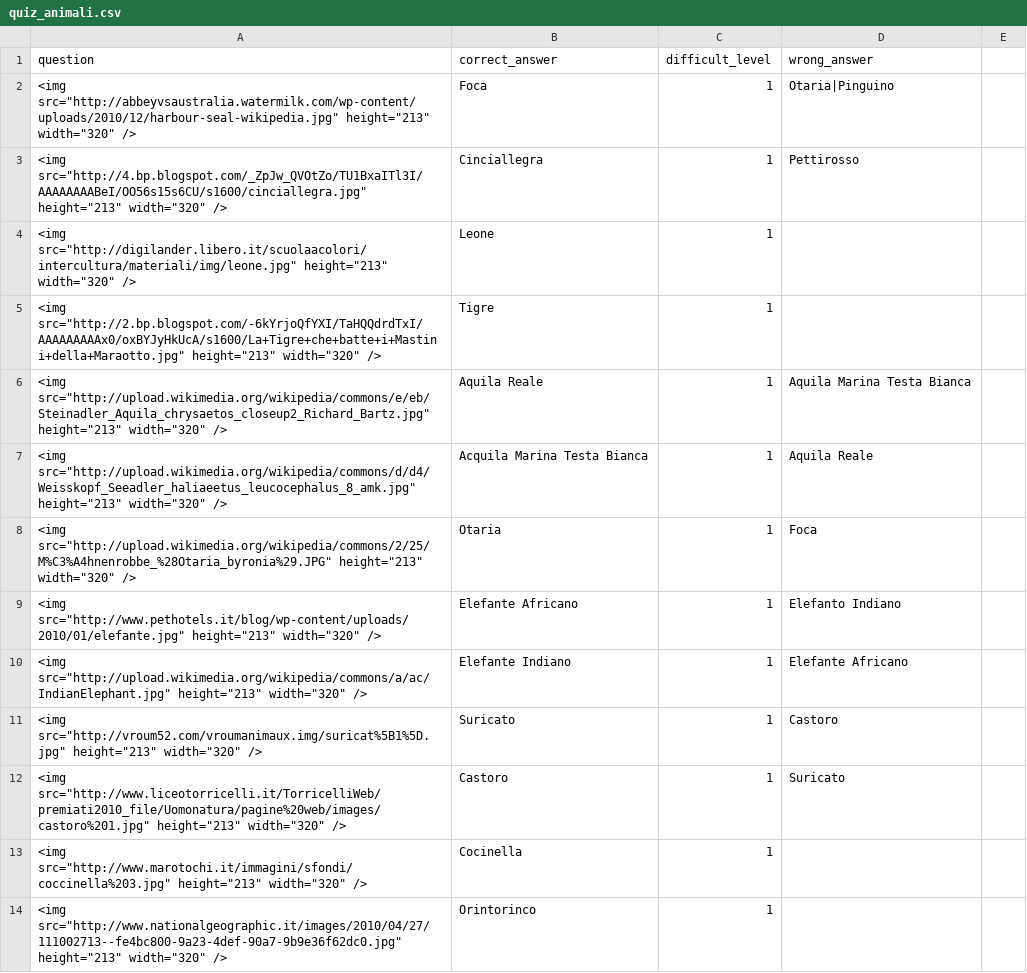
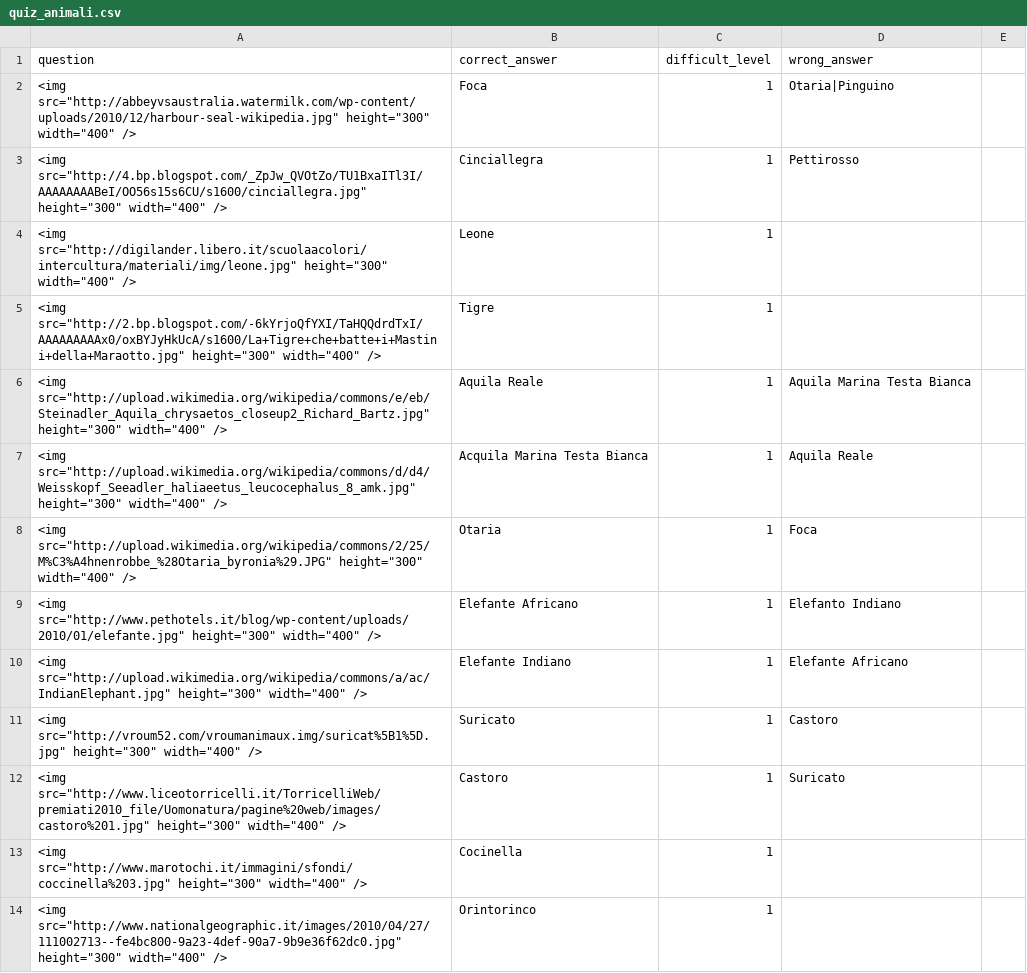
Before and after one commit to giuliano52/phphub, a CSV file: quiz/data/quiz_animali.csv, drawn as a sheet; only a part is shown; the diff covers the shown part only.

```diff
--- a/quiz/data/quiz_animali.csv
+++ b/quiz/data/quiz_animali.csv
@@ -1,14 +1,14 @@
 question;correct_answer;difficult_level;wrong_answer
-<img src="http://abbeyvsaustralia.watermilk.com/wp-content/uploads/2010/12/harbour-seal-wikipedia.jpg" height="213" width="320" />;Foca;1;Otaria|Pinguino
-<img src="http://4.bp.blogspot.com/_ZpJw_QVOtZo/TU1BxaITl3I/AAAAAAAABeI/OO56s15s6CU/s1600/cinciallegra.jpg" height="213" width="320" />;Cinciallegra;1;Pettirosso
-<img src="http://digilander.libero.it/scuolaacolori/intercultura/materiali/img/leone.jpg" height="213" width="320" />;Leone;1
-<img src="http://2.bp.blogspot.com/-6kYrjoQfYXI/TaHQQdrdTxI/AAAAAAAAAx0/oxBYJyHkUcA/s1600/La+Tigre+che+batte+i+Mastini+della+Maraotto.jpg" height="213" width="320" />;Tigre;1;
-<img src="http://upload.wikimedia.org/wikipedia/commons/e/eb/Steinadler_Aquila_chrysaetos_closeup2_Richard_Bartz.jpg" height="213" width="320" />;Aquila Reale;1;Aquila Marina Testa Bianca
-<img src="http://upload.wikimedia.org/wikipedia/commons/d/d4/Weisskopf_Seeadler_haliaeetus_leucocephalus_8_amk.jpg" height="213" width="320" />;Acquila Marina Testa Bianca;1;Aquila Reale
-<img src="http://upload.wikimedia.org/wikipedia/commons/2/25/M%C3%A4hnenrobbe_%28Otaria_byronia%29.JPG" height="213" width="320" />;Otaria;1;Foca
-<img src="http://www.pethotels.it/blog/wp-content/uploads/2010/01/elefante.jpg" height="213" width="320" />;Elefante Africano;1;Elefanto Indiano
-<img src="http://upload.wikimedia.org/wikipedia/commons/a/ac/IndianElephant.jpg" height="213" width="320" />;Elefante Indiano;1;Elefante Africano
-<img src="http://vroum52.com/vroumanimaux.img/suricat%5B1%5D.jpg" height="213" width="320" />;Suricato;1;Castoro
-<img src="http://www.liceotorricelli.it/TorricelliWeb/premiati2010_file/Uomonatura/pagine%20web/images/castoro%201.jpg" height="213" width="320" />;Castoro;1;Suricato
-<img src="http://www.marotochi.it/immagini/sfondi/coccinella%203.jpg" height="213" width="320" />;Cocinella;1;
-<img src="http://www.nationalgeographic.it/images/2010/04/27/111002713--fe4bc800-9a23-4def-90a7-9b9e36f62dc0.jpg" height="213" width="320" />;Orintorinco;1;
+<img src="http://abbeyvsaustralia.watermilk.com/wp-content/uploads/2010/12/harbour-seal-wikipedia.jpg" height="300" width="400" />;Foca;1;Otaria|Pinguino
+<img src="http://4.bp.blogspot.com/_ZpJw_QVOtZo/TU1BxaITl3I/AAAAAAAABeI/OO56s15s6CU/s1600/cinciallegra.jpg" height="300" width="400" />;Cinciallegra;1;Pettirosso
+<img src="http://digilander.libero.it/scuolaacolori/intercultura/materiali/img/leone.jpg" height="300" width="400" />;Leone;1
+<img src="http://2.bp.blogspot.com/-6kYrjoQfYXI/TaHQQdrdTxI/AAAAAAAAAx0/oxBYJyHkUcA/s1600/La+Tigre+che+batte+i+Mastini+della+Maraotto.jpg" height="300" width="400" />;Tigre;1;
+<img src="http://upload.wikimedia.org/wikipedia/commons/e/eb/Steinadler_Aquila_chrysaetos_closeup2_Richard_Bartz.jpg" height="300" width="400" />;Aquila Reale;1;Aquila Marina Testa Bianca
+<img src="http://upload.wikimedia.org/wikipedia/commons/d/d4/Weisskopf_Seeadler_haliaeetus_leucocephalus_8_amk.jpg" height="300" width="400" />;Acquila Marina Testa Bianca;1;Aquila Reale
+<img src="http://upload.wikimedia.org/wikipedia/commons/2/25/M%C3%A4hnenrobbe_%28Otaria_byronia%29.JPG" height="300" width="400" />;Otaria;1;Foca
+<img src="http://www.pethotels.it/blog/wp-content/uploads/2010/01/elefante.jpg" height="300" width="400" />;Elefante Africano;1;Elefanto Indiano
+<img src="http://upload.wikimedia.org/wikipedia/commons/a/ac/IndianElephant.jpg" height="300" width="400" />;Elefante Indiano;1;Elefante Africano
+<img src="http://vroum52.com/vroumanimaux.img/suricat%5B1%5D.jpg" height="300" width="400" />;Suricato;1;Castoro
+<img src="http://www.liceotorricelli.it/TorricelliWeb/premiati2010_file/Uomonatura/pagine%20web/images/castoro%201.jpg" height="300" width="400" />;Castoro;1;Suricato
+<img src="http://www.marotochi.it/immagini/sfondi/coccinella%203.jpg" height="300" width="400" />;Cocinella;1;
+<img src="http://www.nationalgeographic.it/images/2010/04/27/111002713--fe4bc800-9a23-4def-90a7-9b9e36f62dc0.jpg" height="300" width="400" />;Orintorinco;1;
```
Also changed, not shown: 6 added rows and 7 edited cells elsewhere in this file, quiz/conf/congratulation.csv, 4 other files.
